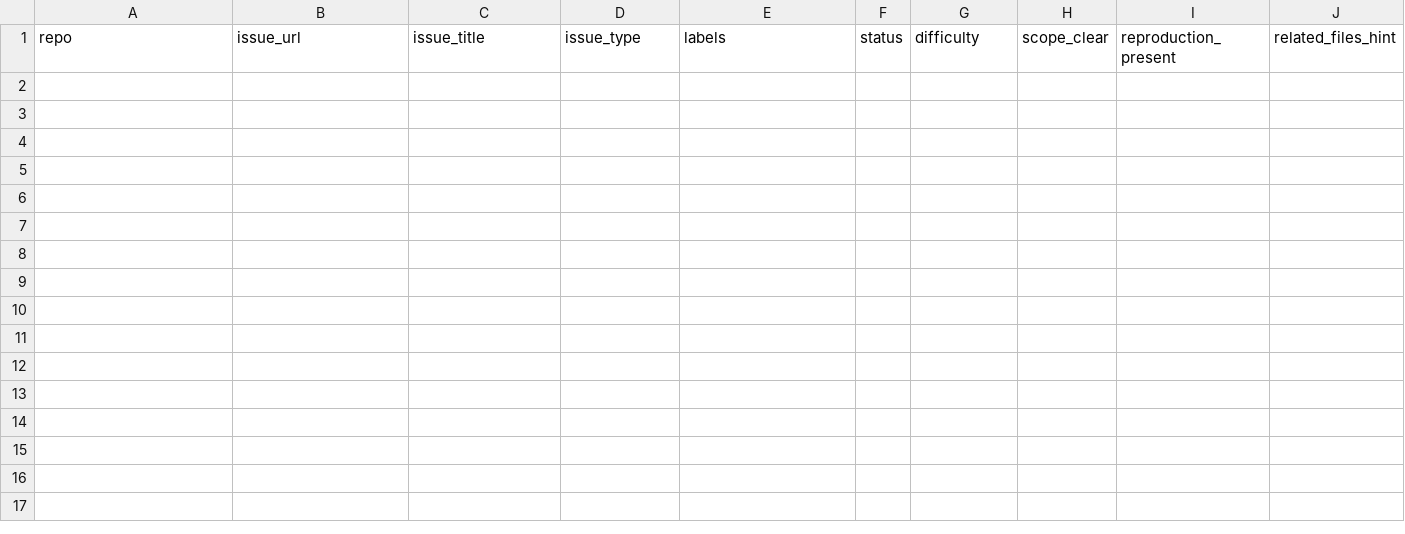
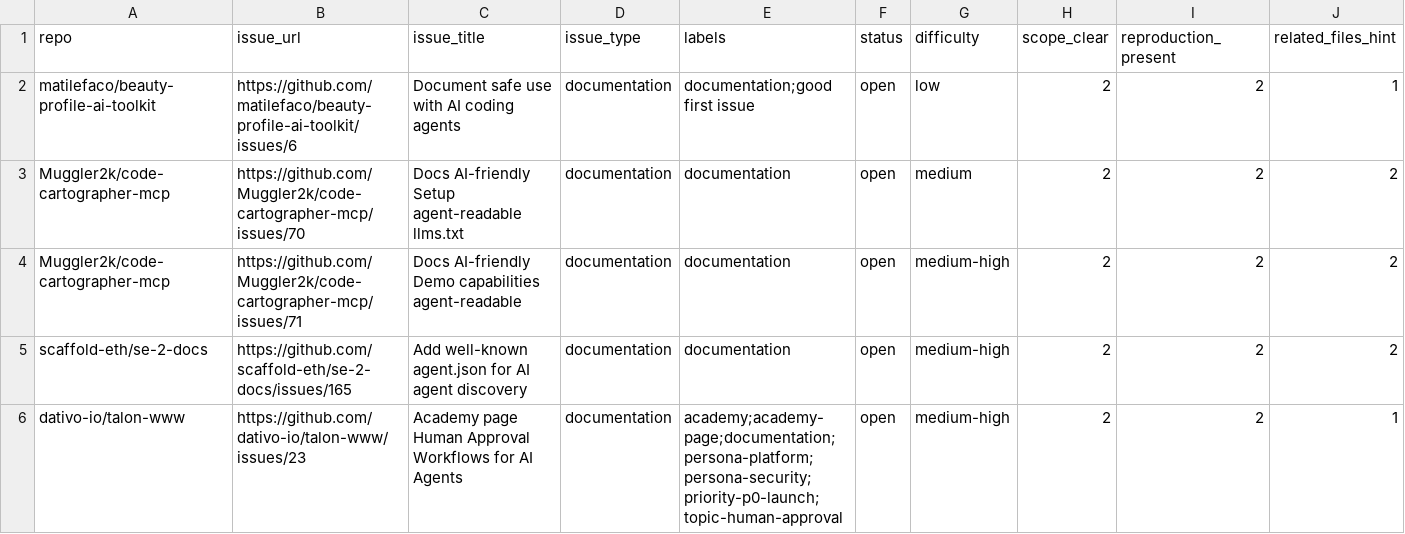
Before and after one commit to qwsvd/agent-pr-quality-gate, a CSV file: data/curated_issues.csv, drawn as a sheet; only a part is shown; rows hold the shown columns only; the diff names each change by its address in the sheet, - before the commit and + after, or states it on an @@ line.

Commit message:
Add initial curated issues

```diff
--- a/data/curated_issues.csv
+++ b/data/curated_issues.csv
+row 2: matilefaco/beauty-profile-ai-toolkit | https://github.com/matilefaco/beauty-profile-ai-toolkit/issues/6 | Document safe use with AI coding agents | documentation | documentation;good first issue | open | low | 2 | 2 | 1
+row 3: Muggler2k/code-cartographer-mcp | https://github.com/Muggler2k/code-cartographer-mcp/issues/70 | Docs AI-friendly Setup agent-readable llms.txt | documentation | documentation | open | medium | 2 | 2 | 2
+row 4: Muggler2k/code-cartographer-mcp | https://github.com/Muggler2k/code-cartographer-mcp/issues/71 | Docs AI-friendly Demo capabilities agent-readable | documentation | documentation | open | medium-high | 2 | 2 | 2
+row 5: scaffold-eth/se-2-docs | https://github.com/scaffold-eth/se-2-docs/issues/165 | Add well-known agent.json for AI agent discovery | documentation | documentation | open | medium-high | 2 | 2 | 2
+row 6: dativo-io/talon-www | https://github.com/dativo-io/talon-www/issues/23 | Academy page Human Approval Workflows for AI Agents | documentation | academy;academy-page;documentation;persona-platform;persona-security;priority-p0-launch;topic-human-approval | open | medium-high | 2 | 2 | 1
```
